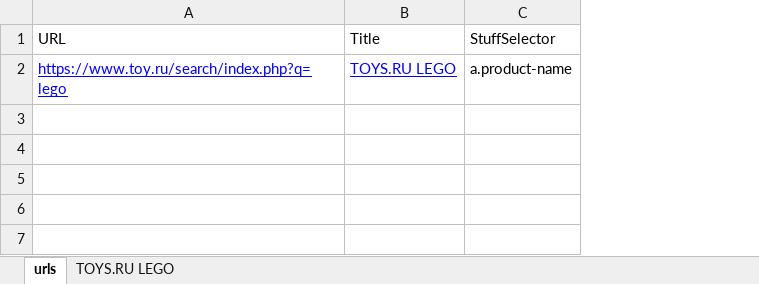
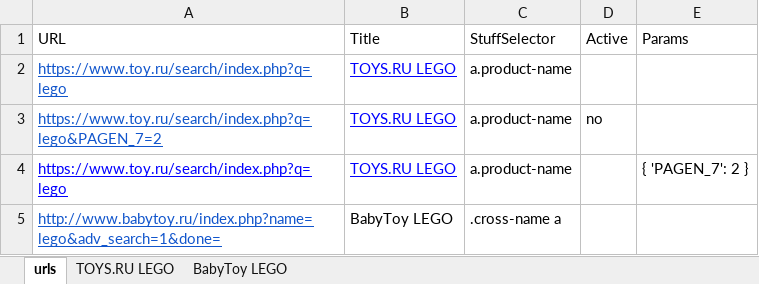
Before and after one commit to vmx532/scraper, an Excel workbook: data.xlsx, sheet urls, drawn as a sheet; values as stored, in another font and other column widths than the file's, no borders; charts and pictures not drawn; the diff names each change by its address in the sheet, - before the commit and + after, or states it on an @@ line.

```diff
--- a/data.xlsx (sheet urls)
+++ b/data.xlsx (sheet urls)
+sheet tab: BabyToy LEGO
+column D (Active), empty
+column E (Params), empty
-A2 text colour: #0000FF
+A2 text colour: #1155CC
+row 3: https://www.toy.ru/search/index.php?q=lego&PAGEN_7=2 | TOYS.RU LEGO | a.product-name | no
+row 4: https://www.toy.ru/search/index.php?q=lego | TOYS.RU LEGO | a.product-name |  | { 'PAGEN_7': 2 }
+row 5: http://www.babytoy.ru/index.php?name=lego&adv_search=1&done= | BabyToy LEGO | .cross-name a
```
Also changed, not shown: charts or pictures, 6 other files.
